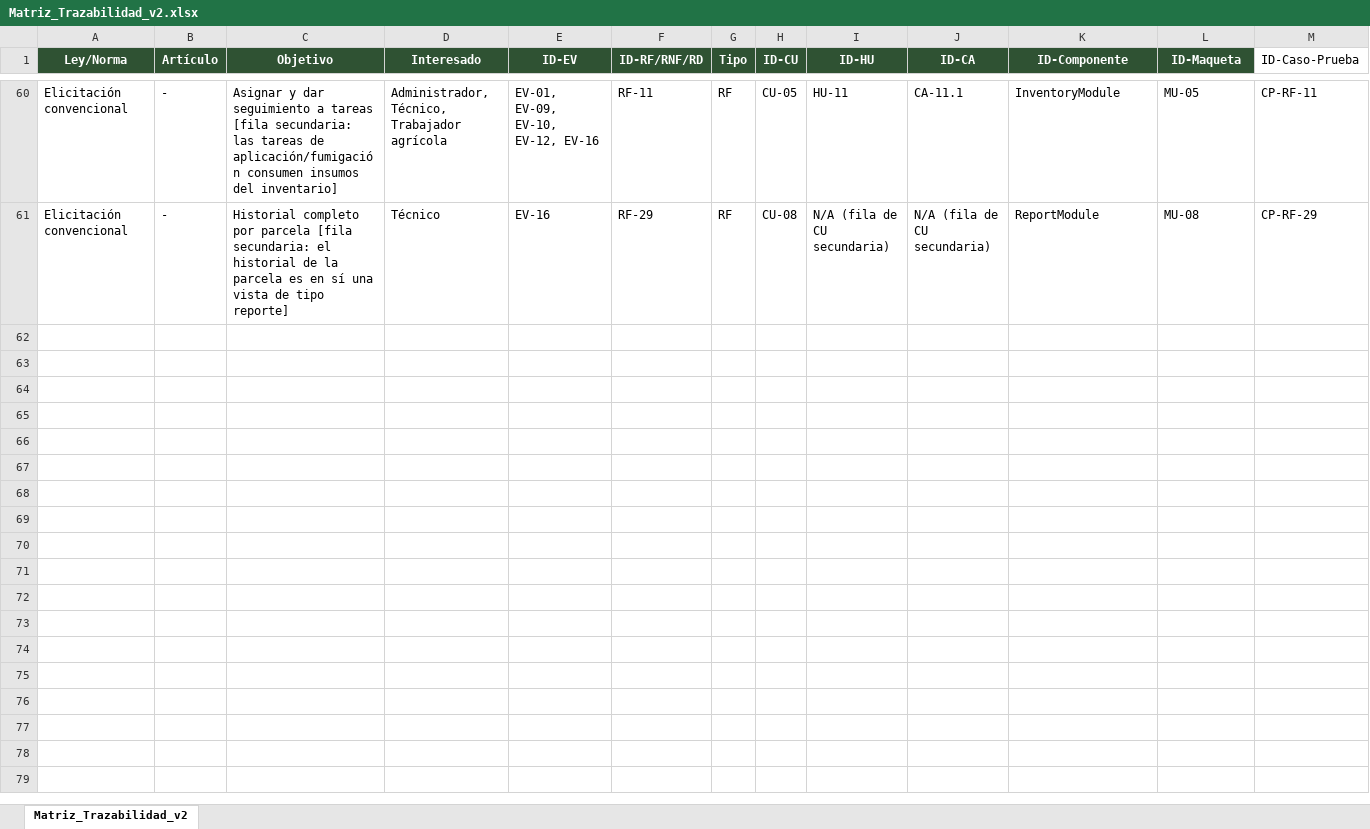
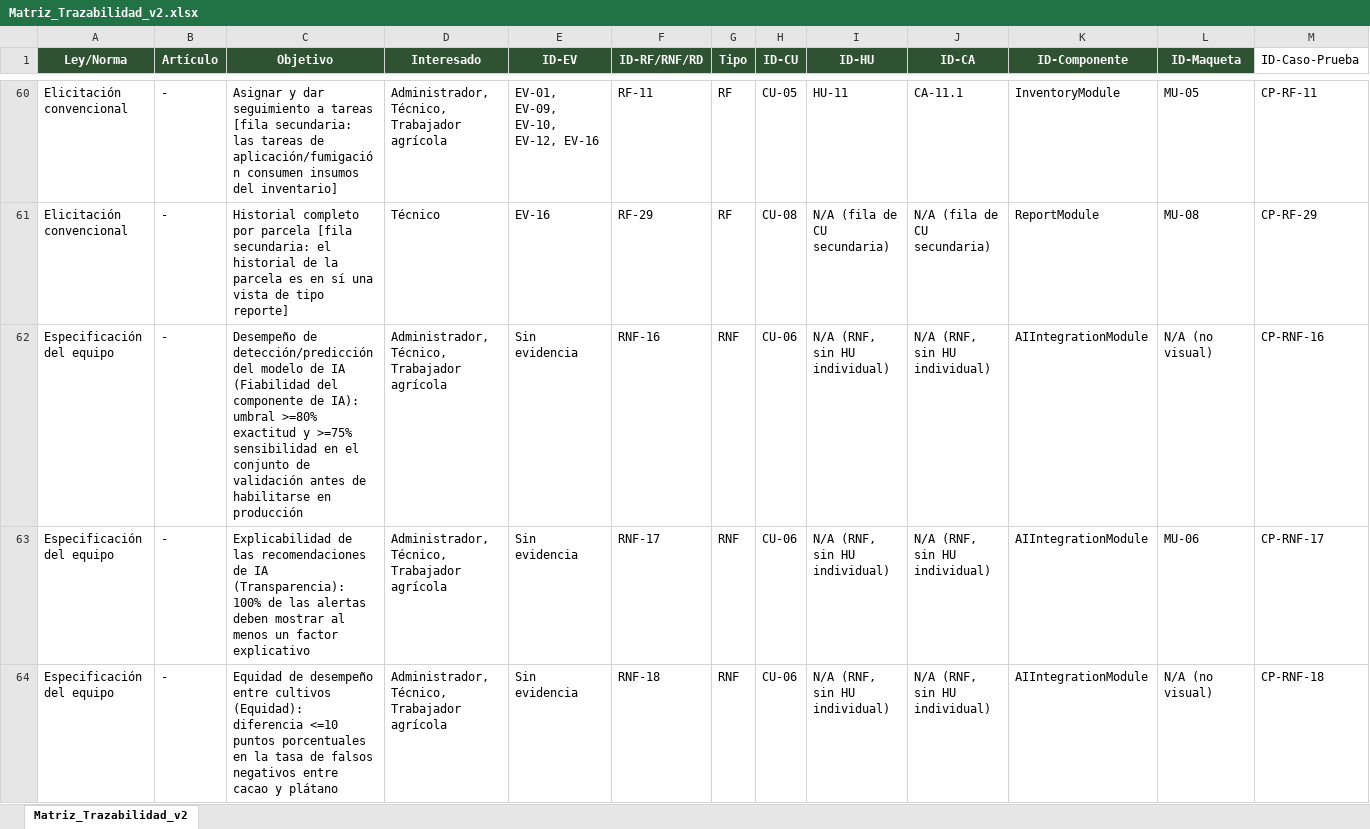
Before and after one commit to charito20/ACERS_Sistema_de_Gestion_Agricola_con_IA, an Excel workbook: 04_Trazabilidad/Matriz_Trazabilidad_v2.xlsx, sheet Matriz_Trazabilidad_v2, drawn as a sheet; only a part is shown, gaps mark what is left out; values as stored, in another font and other column widths than the file's, no borders; the diff covers the shown part only; the diff names each change by its address in the sheet, - before the commit and + after, or states it on an @@ line.

```diff
--- a/04_Trazabilidad/Matriz_Trazabilidad_v2.xlsx (sheet Matriz_Trazabilidad_v2)
+++ b/04_Trazabilidad/Matriz_Trazabilidad_v2.xlsx (sheet Matriz_Trazabilidad_v2)
+row 62: Especificación del equipo | - | Desempeño de detección/predicción del modelo de IA (Fiabilidad del componente de IA): umbral >=80% exactitud y >=75% sensibilidad en el conjunto de validación antes de habilitarse en producción | Administrador, Técnico, Trabajador agrícola | Sin evidencia | RNF-16 | RNF | CU-06 | N/A (RNF, sin HU individual) | N/A (RNF, sin HU individual) | AIIntegrationModule | N/A (no visual) | CP-RNF-16
+row 63: Especificación del equipo | - | Explicabilidad de las recomendaciones de IA (Transparencia): 100% de las alertas deben mostrar al menos un factor explicativo | Administrador, Técnico, Trabajador agrícola | Sin evidencia | RNF-17 | RNF | CU-06 | N/A (RNF, sin HU individual) | N/A (RNF, sin HU individual) | AIIntegrationModule | MU-06 | CP-RNF-17
+row 64: Especificación del equipo | - | Equidad de desempeño entre cultivos (Equidad): diferencia <=10 puntos porcentuales en la tasa de falsos negativos entre cacao y plátano | Administrador, Técnico, Trabajador agrícola | Sin evidencia | RNF-18 | RNF | CU-06 | N/A (RNF, sin HU individual) | N/A (RNF, sin HU individual) | AIIntegrationModule | N/A (no visual) | CP-RNF-18
```
Also changed, not shown: 3 added rows elsewhere in this sheet, 07_Datos/datos_crudos/Matriz_Trazabilidad_v2.xlsx, 3 other files.
